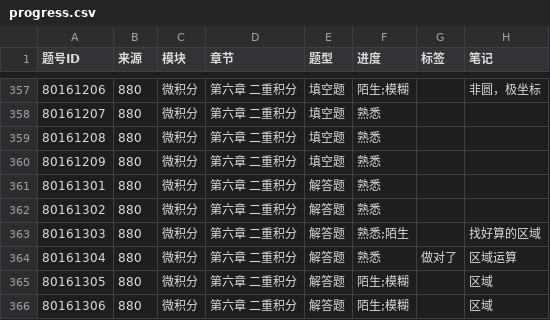
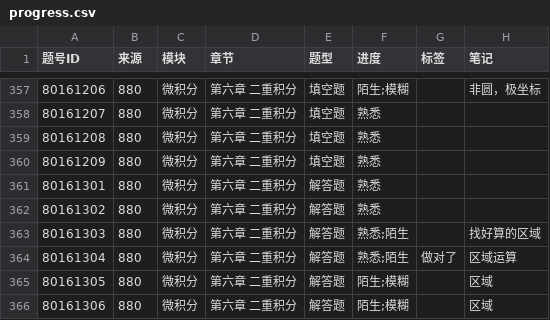
Before and after one commit to gitbuggi/math--, a CSV file: progress.csv, drawn as a sheet; only a part is shown, gaps mark what is left out; the diff names each change by its address in the sheet, - before the commit and + after, or states it on an @@ line.

Commit message:
Auto update progress via Web UI

```diff
--- a/progress.csv
+++ b/progress.csv
-F364 (进度): 熟悉
+F364 (进度): 熟悉;陌生
```
